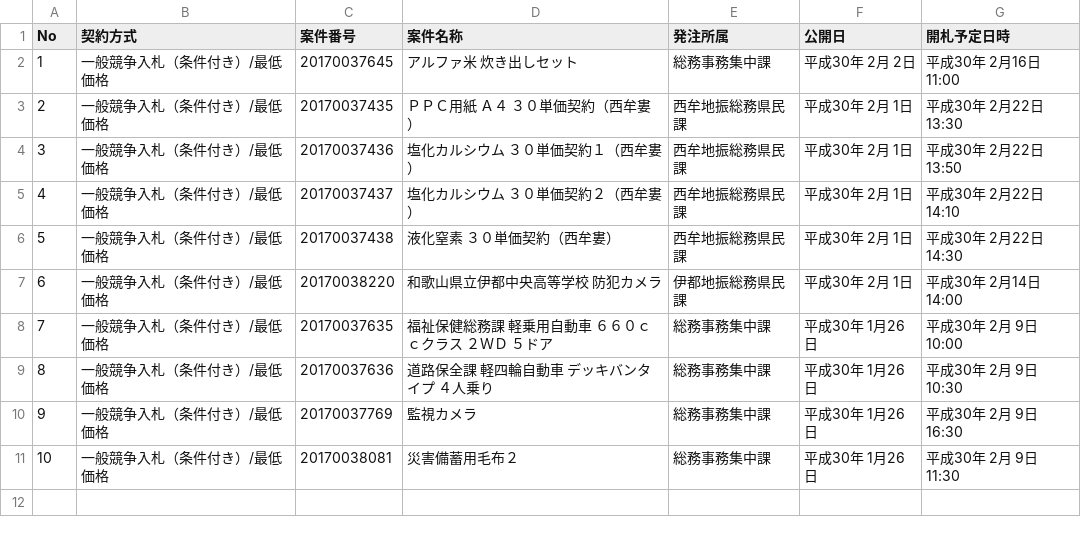
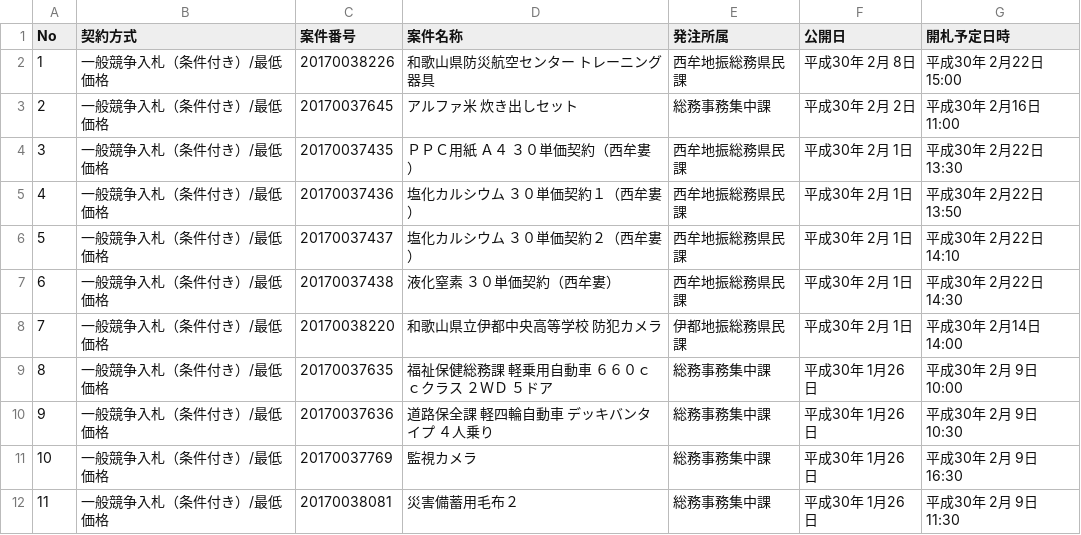
Before and after one commit to wakayama-pref-org/Goods-e-procurement-system_Bid_Advertisement, a CSV file: csv/goods-e-procurement-system_bid_advertisement.csv, drawn as a sheet; addresses are those after the commit; the diff names each change by its address in the sheet, - before the commit and + after, or states it on an @@ line.

```diff
--- a/csv/goods-e-procurement-system_bid_advertisement.csv
+++ b/csv/goods-e-procurement-system_bid_advertisement.csv
+row 2: 1 | 一般競争入札（条件付き）/最低価格 | 20170038226 | 和歌山県防災航空センター トレーニング器具 | 西牟地振総務県民課 | 平成30年 2月 8日 | 平成30年 2月22日 15:00
@@ column A (No) renumbered from row 3 down @@
```
Also changed, not shown: 1 other file.
